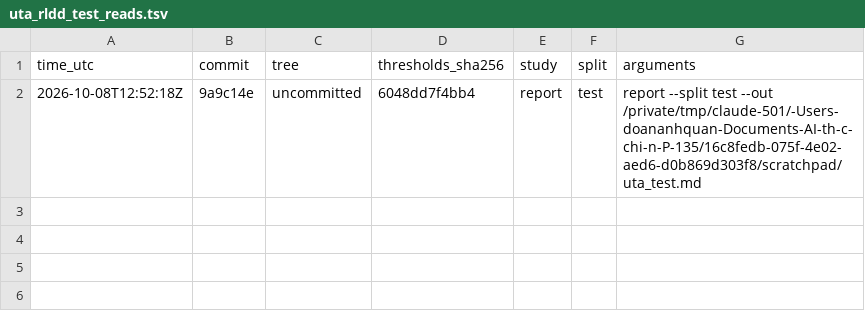
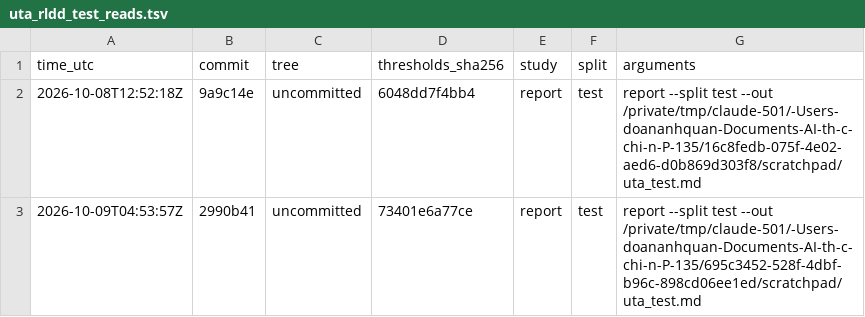
Before and after one commit to doananhquan26072005/driverguard, a TSV file: eval/splits/uta_rldd_test_reads.tsv, drawn as a sheet; the diff names each change by its address in the sheet, - before the commit and + after, or states it on an @@ line.

Commit message:
chore(eval): regenerate results after M71-M93, DROZY check of risk.drowsy.l1 with a pre-declared rule (M94, M101)

```diff
--- a/eval/splits/uta_rldd_test_reads.tsv
+++ b/eval/splits/uta_rldd_test_reads.tsv
+row 3: 2026-10-09T04:53:57Z | 2990b41 | uncommitted | 73401e6a77ce | report | test | report --split test --out /private/tmp/claude-501/-Users-doananhquan-Documents-AI-th-c-chi-n-P-135/695c3452-528f-4dbf-b96c-898cd06ee1ed/scratchpad/uta_test.md
```
Also changed, not shown: 11 other files.
